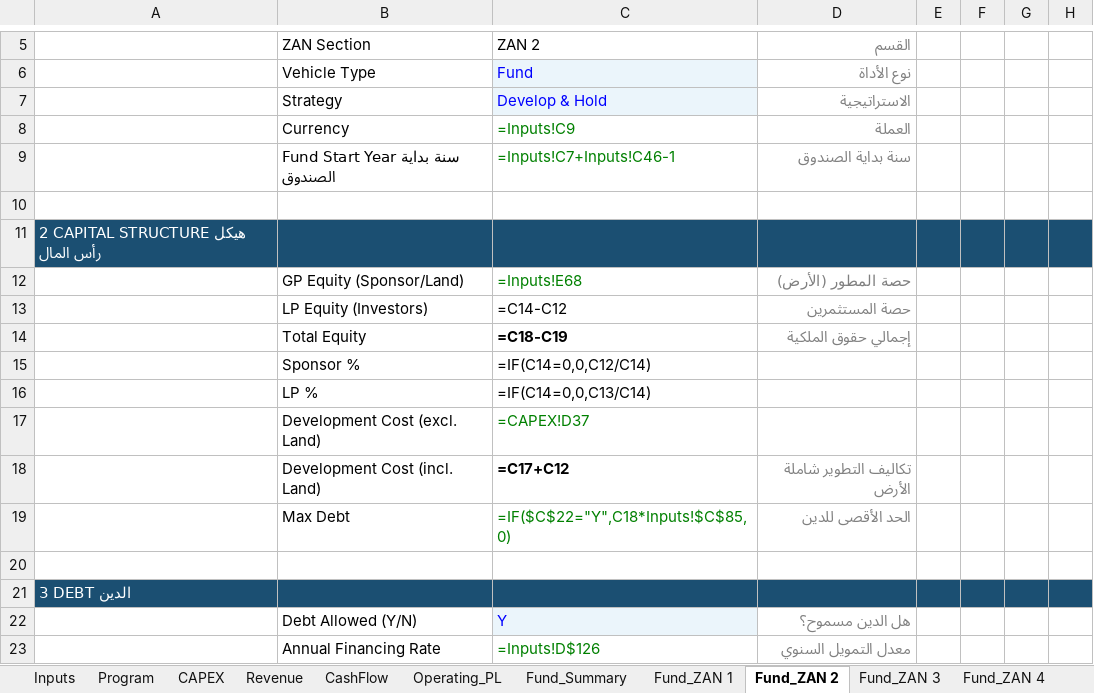
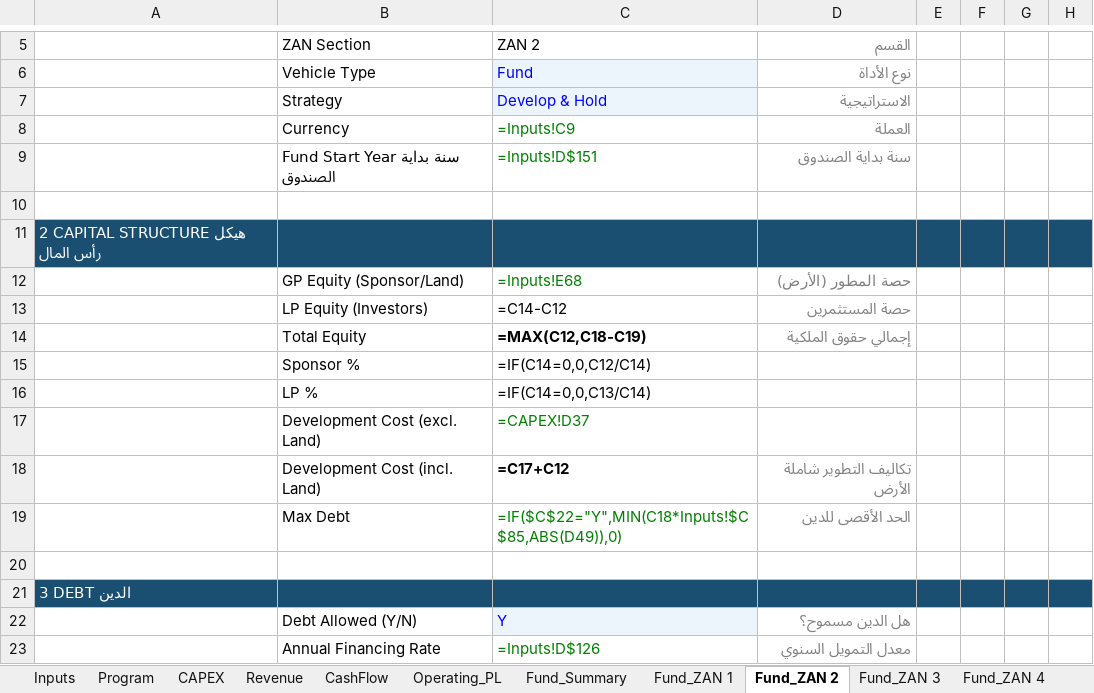
Before and after one commit to ARAHMAN97987/re-dev-modeler, an Excel workbook: public/ZAN_Model_Template.xlsx, sheet Fund_ZAN 2, drawn as a sheet; only a part is shown, gaps mark what is left out; values as stored, in another font and other column widths than the file's, no borders; formulas without a stored value are shown as written; the diff names each change by its address in the sheet, - before the commit and + after, or states it on an @@ line.

```diff
--- a/public/ZAN_Model_Template.xlsx (sheet Fund_ZAN 2)
+++ b/public/ZAN_Model_Template.xlsx (sheet Fund_ZAN 2)
-C9: =Inputs!C7+Inputs!C46-1
+C9: =Inputs!D$151
-C14: =C18-C19
+C14: =MAX(C12,C18-C19)
-C19: =IF($C$22="Y",C18*Inputs!$C$85,0)
+C19: =IF($C$22="Y",MIN(C18*Inputs!$C$85,ABS(D49)),0)
```
Also changed, not shown: sheet Inputs, sheet Fund_ZAN 1, sheet Fund_ZAN 3, sheet Fund_ZAN 4, sheet Fund_ZAN 5, sheet Fund_ZAN 6, 1 other file.
